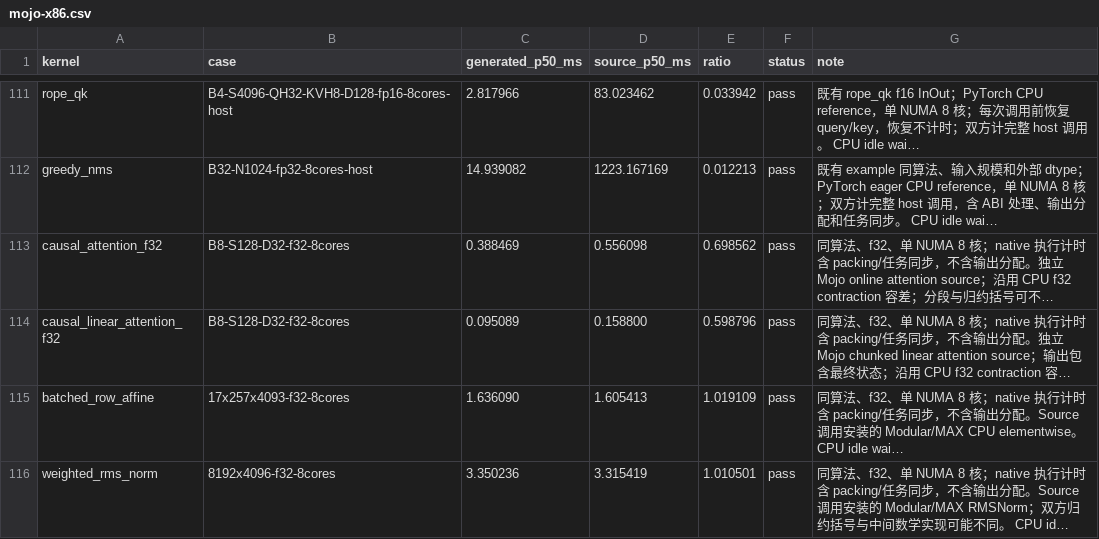
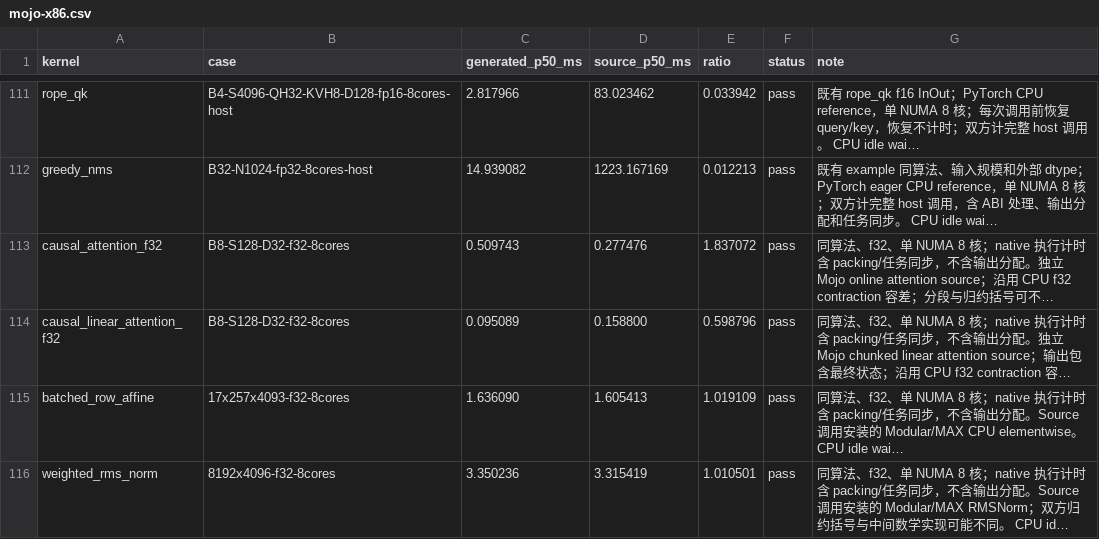
Before and after one commit to zzyu5/Intent, a CSV file: experiments/cpu/results/mojo-x86.csv, drawn as a sheet; only a part is shown, gaps mark what is left out; long unchanged cells end in …; the diff covers the shown part only; the diff names each change by its address in the sheet, - before the commit and + after, or states it on an @@ line.

Commit message:
Refresh representative CPU production observations after pipeline refactoring
Run seven existing Mojo cases and three Weft RVV/IME cases with their original numerical checks and timing contracts. Rerun matrix-vector, vector-matrix and causal attention after removing output materialization through static-layout-equivalent views.

Matrix-vector failed construction on the initial baseline and now runs correctly. Output allocations and copies are absent from its final candidate IR. CPU timing variability and remaining reference gaps do not establish a general speedup; retain the latest observations in the existing tables.

```diff
--- a/experiments/cpu/results/mojo-x86.csv
+++ b/experiments/cpu/results/mojo-x86.csv
-C113 (generated_p50_ms): 0.388469
+C113 (generated_p50_ms): 0.509743
-D113 (source_p50_ms): 0.556098
+D113 (source_p50_ms): 0.277476
-E113 (ratio): 0.698562
+E113 (ratio): 1.837072
```
Also changed, not shown: 18 edited cells elsewhere in this file, experiments/cpu/results/weft-rvv.csv.
